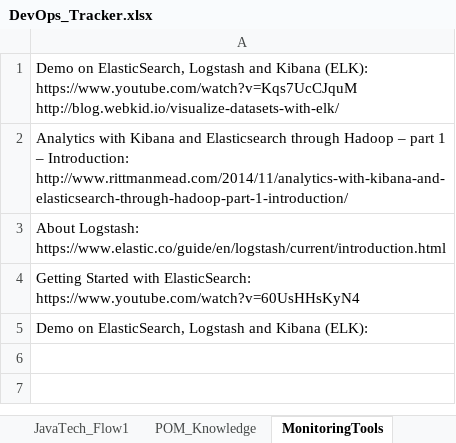
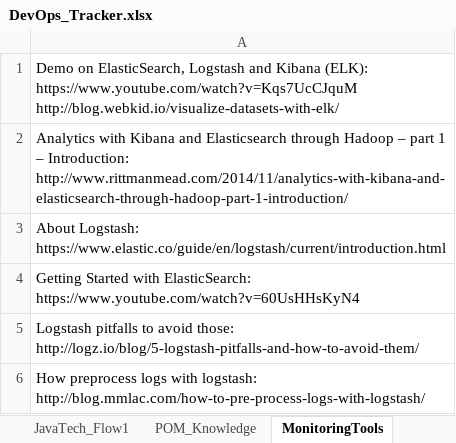
Before and after one commit to VijayBI/VBI, an Excel workbook: DevOps/DevOps_Tracker.xlsx, sheet MonitoringTools, drawn as a sheet; values as stored, in another font and other column widths than the file's, no borders; ↵ is a line break in a cell; the diff names each change by its address in the sheet, - before the commit and + after, or states it on an @@ line.

Commit message:
edited DevOps Tracket sheet

```diff
--- a/DevOps/DevOps_Tracker.xlsx (sheet MonitoringTools)
+++ b/DevOps/DevOps_Tracker.xlsx (sheet MonitoringTools)
-A5: Demo on ElasticSearch, Logstash and Kibana (ELK):
+A5: Logstash pitfalls to avoid those: ↵ http://logz.io/blog/5-logstash-pitfalls-and-how-to-avoid-them/
+row 6: How preprocess logs with logstash: ↵ http://blog.mmlac.com/how-to-pre-process-logs-with-logstash/
```
